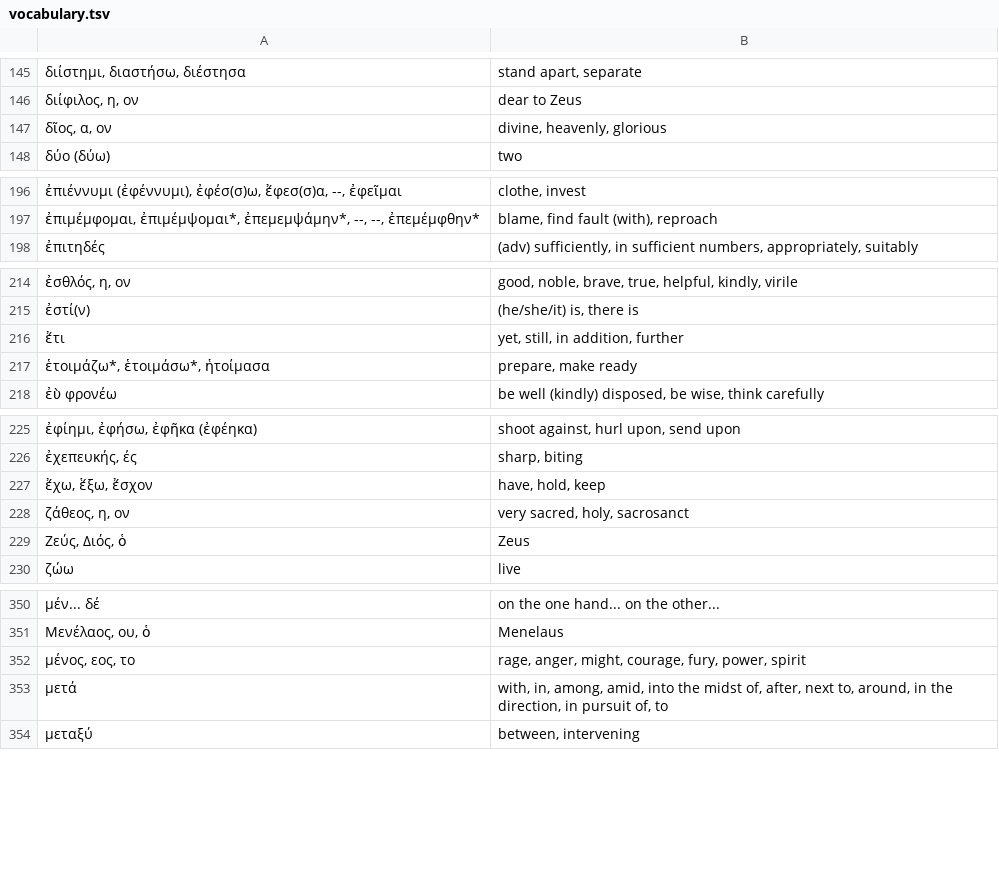
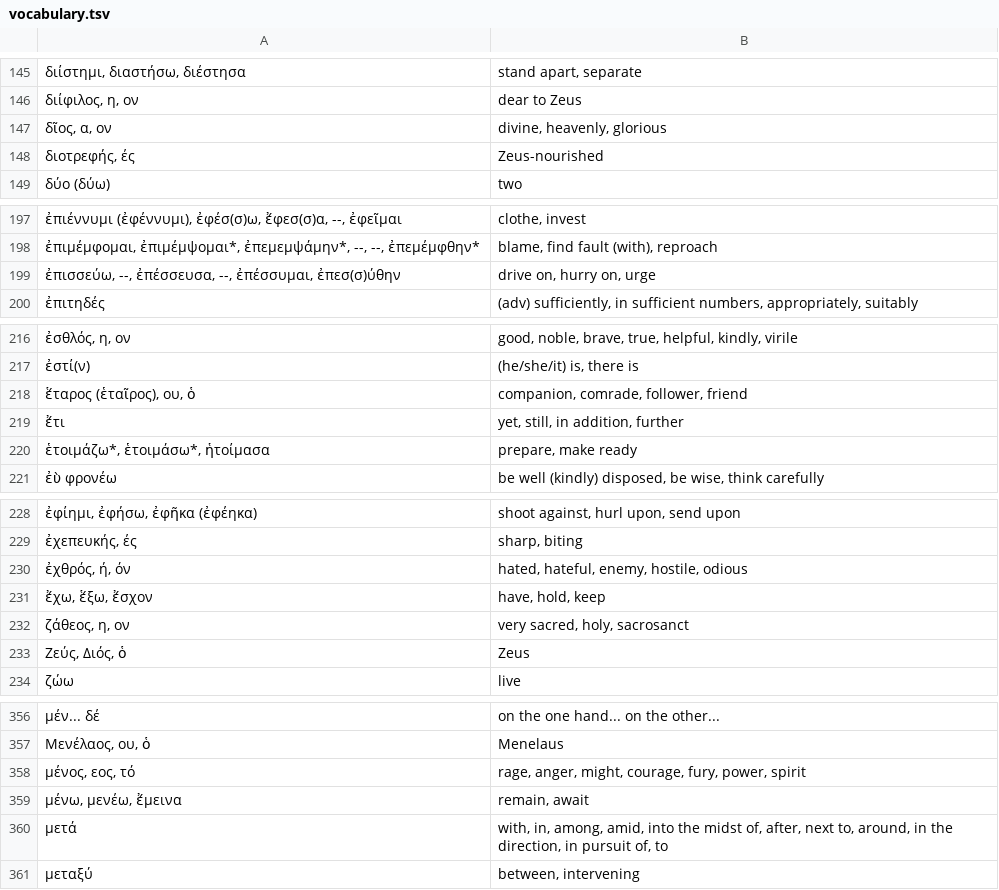
Before and after one commit to jonathanbowen/jonathanbowen.github.io, a TSV file: homeric/vocabulary.tsv, drawn as a sheet; only a part is shown, gaps mark what is left out; the diff covers the shown part only.

Commit message:
add lesson 42 vocab

```diff
--- a/homeric/vocabulary.tsv
+++ b/homeric/vocabulary.tsv
@@ -147,2 +147,3 @@
 δῖος, α, ον	divine, heavenly, glorious
+διοτρεφής, ές	Zeus-nourished
 δύο (δύω)	two
@@ -197,2 +198,3 @@
 ἐπιμέμφομαι, ἐπιμέμψομαι*, ἐπεμεμψάμην*, --, --, ἐπεμέμφθην*	blame, find fault (with), reproach
+ἐπισσεύω, --, ἐπέσσευσα, --, ἐπέσσυμαι, ἐπεσ(σ)ύθην	drive on, hurry on, urge
 ἐπιτηδές	(adv) sufficiently, in sufficient numbers, appropriately, suitably
@@ -215,2 +217,3 @@
 ἐστί(ν)	(he/she/it) is, there is
+ἕταρος (ἑταῖρος), ου, ὁ	companion, comrade, follower, friend
 ἔτι	yet, still, in addition, further
@@ -226,2 +229,3 @@
 ἐχεπευκής, ές	sharp, biting
+ἐχθρός, ή, όν	hated, hateful, enemy, hostile, odious
 ἔχω, ἕξω, ἔσχον	have, hold, keep
@@ -351,3 +357,4 @@
 Μενέλαος, ου, ὁ	Menelaus
-μένος, εος, το	rage, anger, might, courage, fury, power, spirit
+μένος, εος, τό	rage, anger, might, courage, fury, power, spirit
+μένω, μενέω, ἔμεινα	remain, await
 μετά	with, in, among, amid, into the midst of, after, next to, around, in the direction, in pursuit of, to
```
Also changed, not shown: 7 added rows and 4 edited cells elsewhere in this file.
